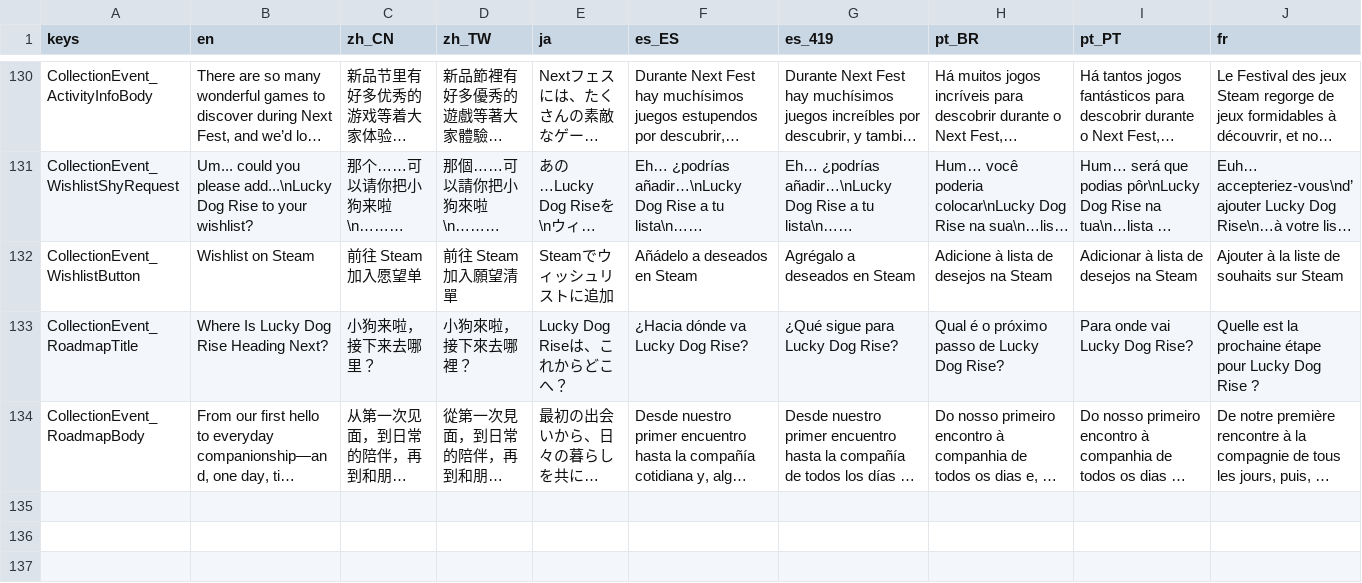
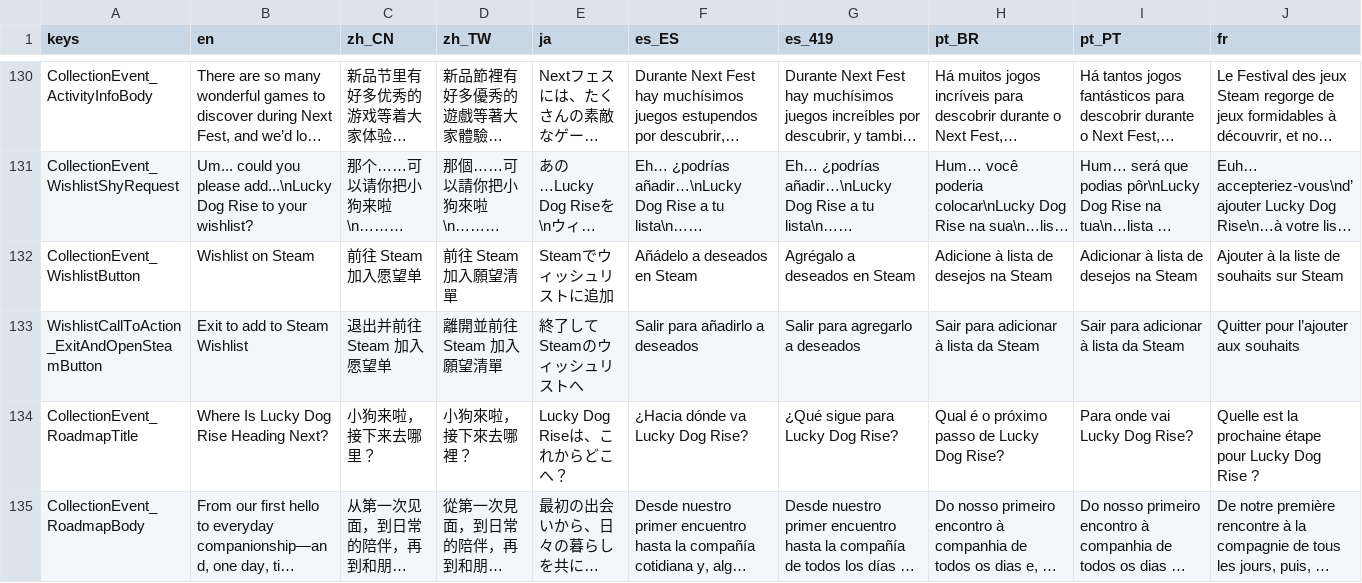
Before and after one commit to SeananTQ/lucky-dog-pub-2026, a CSV file: lucky-dog-rise/Data/Localization/LocalizationText.csv, drawn as a sheet; only a part is shown, gaps mark what is left out; long unchanged cells end in …; rows hold the shown columns only; the diff names each change by its address in the sheet, - before the commit and + after, or states it on an @@ line.

```diff
--- a/lucky-dog-rise/Data/Localization/LocalizationText.csv
+++ b/lucky-dog-rise/Data/Localization/LocalizationText.csv
+row 133: WishlistCallToAction_ExitAndOpenSteamButton | Exit to add to Steam Wishlist | 退出并前往 Steam 加入愿望单 | 離開並前往 Steam 加入願望清單 | 終了してSteamのウィッシュリストへ | Salir para añadirlo a deseados | Salir para agregarlo a deseados | Sair para adicionar à lista da Steam | Sair para adicionar à lista da Steam | Quitter pour l’ajouter aux souhaits
```
Also changed, not shown: 6 other files.
